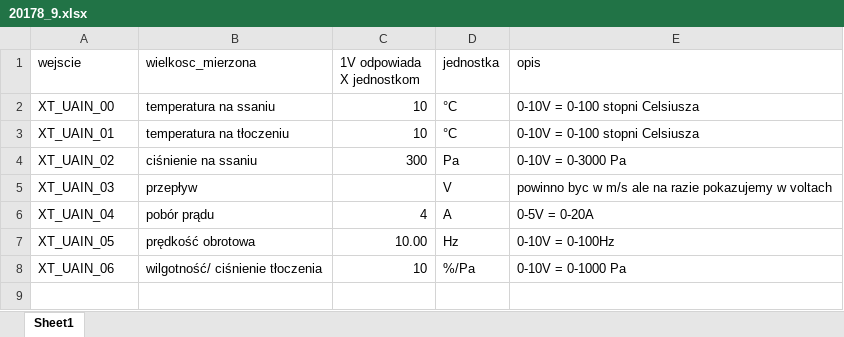
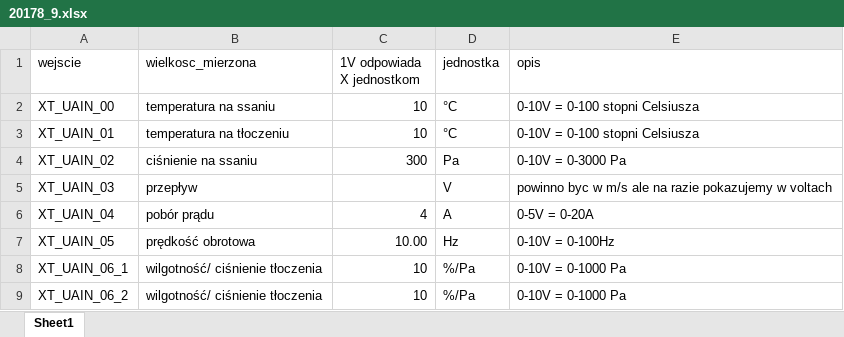
Before and after one commit to Arivalo/210920_WE, an Excel workbook: config_files/20178_9.xlsx, sheet Sheet1, drawn as a sheet; values as stored, in another font and other column widths than the file's, no borders; the diff names each change by its address in the sheet, - before the commit and + after, or states it on an @@ line.

```diff
--- a/config_files/20178_9.xlsx (sheet Sheet1)
+++ b/config_files/20178_9.xlsx (sheet Sheet1)
-A8 (wejscie): XT_UAIN_06
+A8 (wejscie): XT_UAIN_06_1
+row 9: XT_UAIN_06_2 | wilgotność/ ciśnienie tłoczenia | 10 | %/Pa | 0-10V = 0-1000 Pa
```
Also changed, not shown: config_files/20093_2.xlsx, config_files/20112_3.xlsx, 3 other files.
